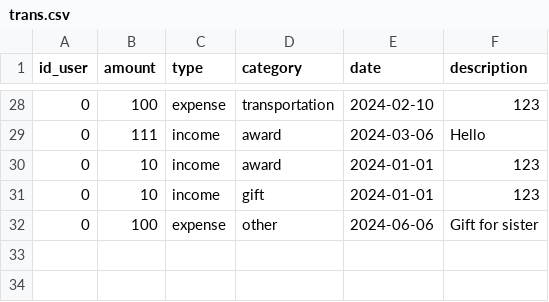
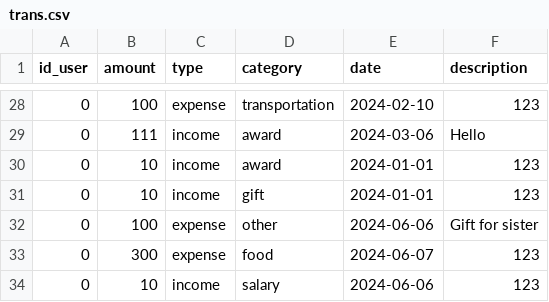
Before and after one commit to vivatttt/Bot-Accountant, a CSV file: app/csvy/trans.csv, drawn as a sheet; only a part is shown, gaps mark what is left out; the diff names each change by its address in the sheet, - before the commit and + after, or states it on an @@ line.

```diff
--- a/app/csvy/trans.csv
+++ b/app/csvy/trans.csv
+row 33: 0 | 300 | expense | food | 2024-06-07 | 123
+row 34: 0 | 10 | income | salary | 2024-06-06 | 123
```
Also changed, not shown: 2 other files.
